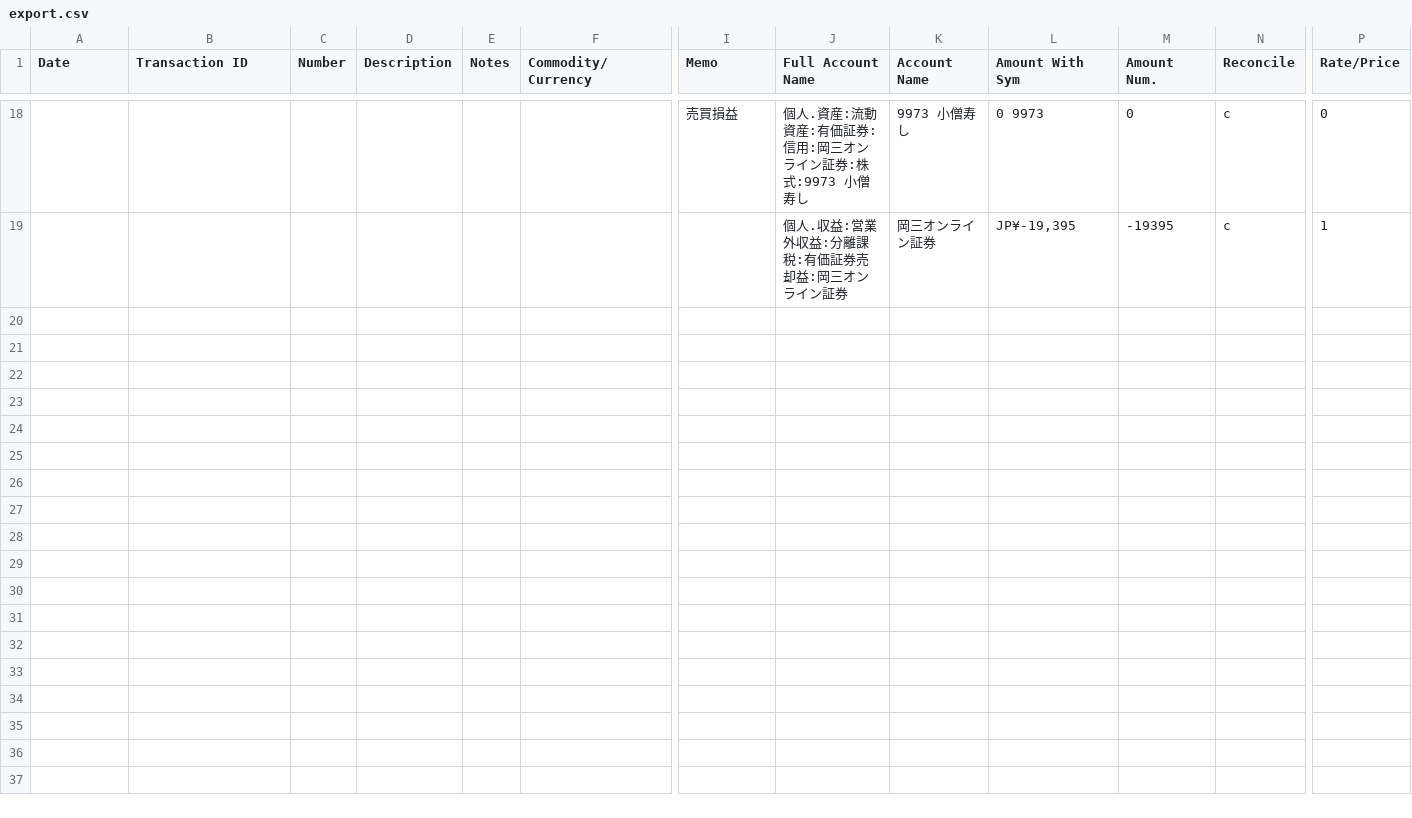
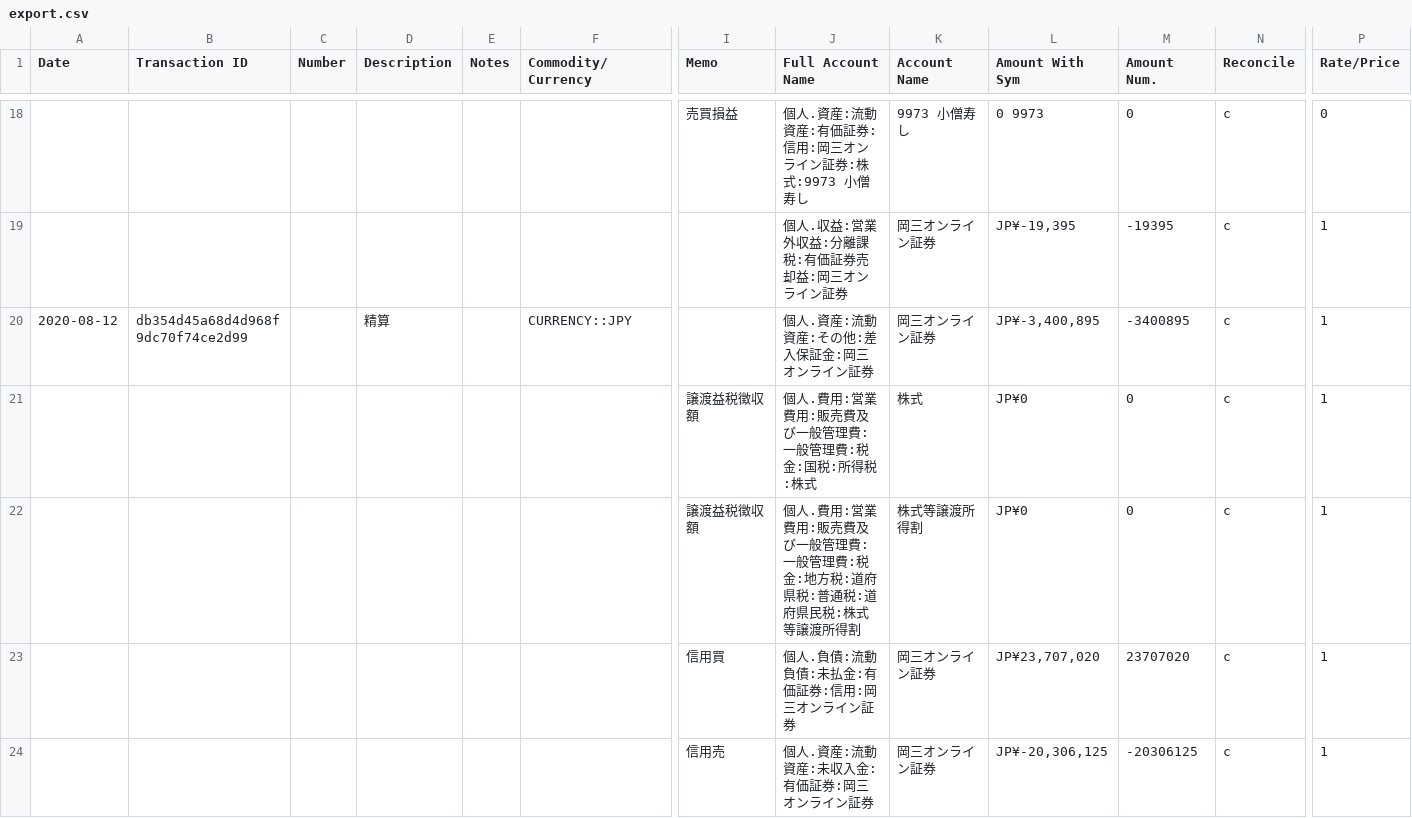
Before and after one commit to senooken/gnucash-import-stock, a CSV file: example/export.csv, drawn as a sheet; only a part is shown, gaps mark what is left out; rows hold the shown columns only; the diff names each change by its address in the sheet, - before the commit and + after, or states it on an @@ line.

Commit message:
exampleに精算の仕訳のエクスポート例を追加

```diff
--- a/example/export.csv
+++ b/example/export.csv
+row 20: 2020-08-12 | db354d45a68d4d968f9dc70f74ce2d99 |  | 精算 |  | CURRENCY::JPY |  | 個人.資産:流動資産:その他:差入保証金:岡三オンライン証券 | 岡三オンライン証券 | JP¥-3,400,895 | -3400895 | c | 1
+row 21:  |  |  |  |  |  | 譲渡益税徴収額 | 個人.費用:営業費用:販売費及び一般管理費:一般管理費:税金:国税:所得税:株式 | 株式 | JP¥0 | 0 | c | 1
+row 22:  |  |  |  |  |  | 譲渡益税徴収額 | 個人.費用:営業費用:販売費及び一般管理費:一般管理費:税金:地方税:道府県税:普通税:道府県民税:株式等譲渡所得割 | 株式等譲渡所得割 | JP¥0 | 0 | c | 1
+row 23:  |  |  |  |  |  | 信用買 | 個人.負債:流動負債:未払金:有価証券:信用:岡三オンライン証券 | 岡三オンライン証券 | JP¥23,707,020 | 23707020 | c | 1
+row 24:  |  |  |  |  |  | 信用売 | 個人.資産:流動資産:未収入金:有価証券:岡三オンライン証券 | 岡三オンライン証券 | JP¥-20,306,125 | -20306125 | c | 1
```
